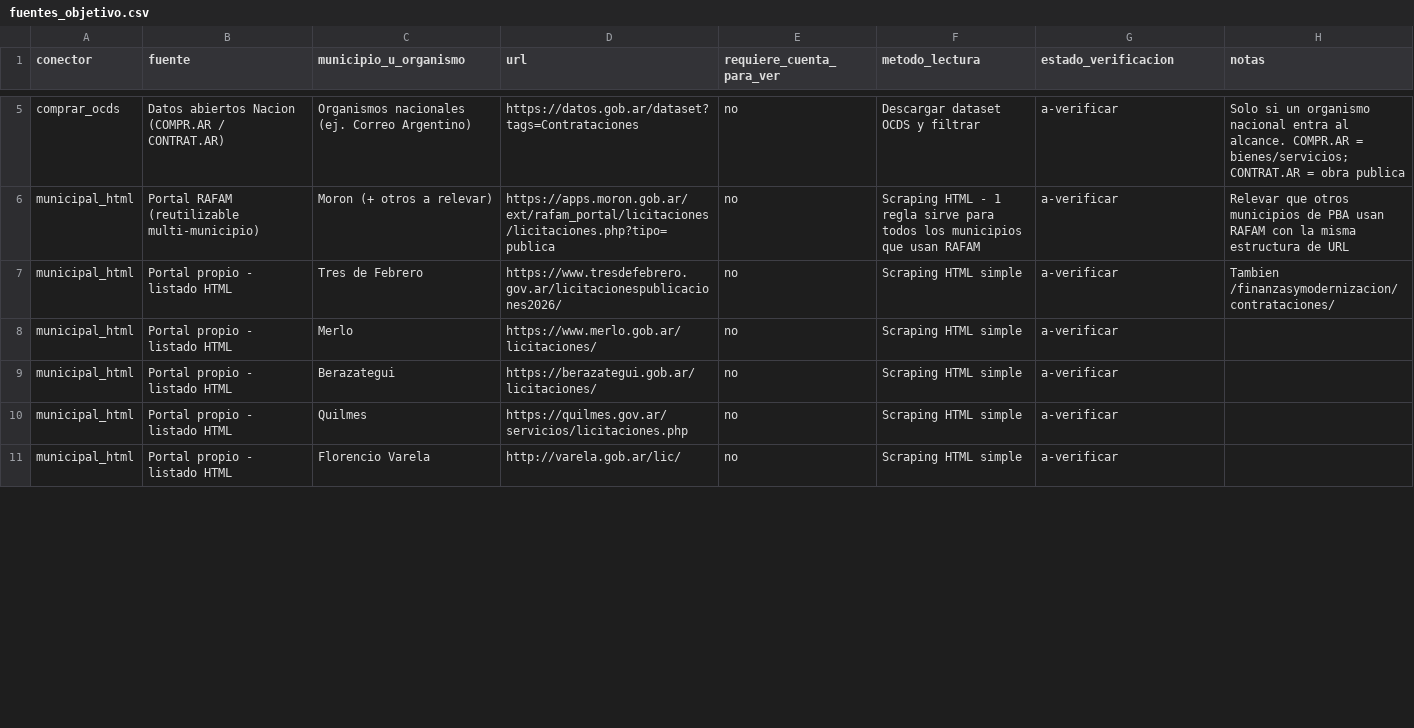
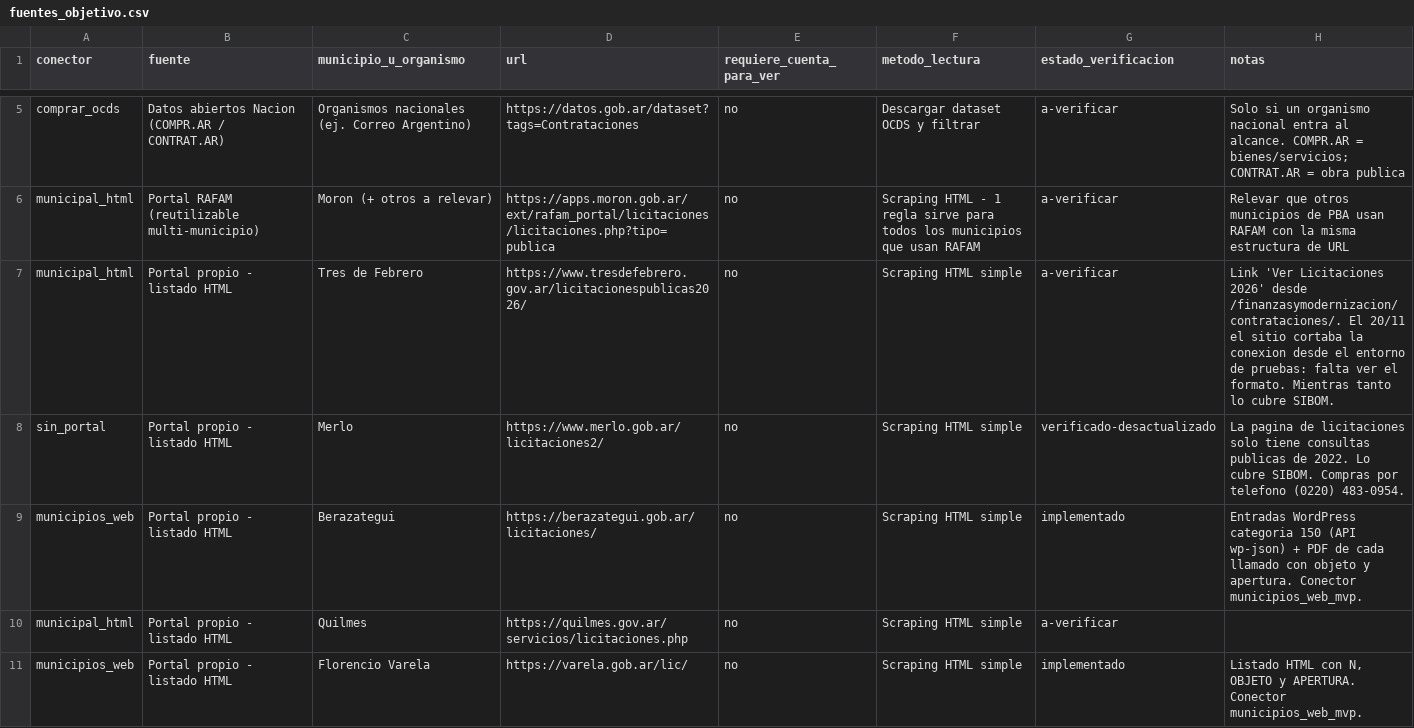
Before and after one commit to Santino530/radar-licitaciones, a CSV file: data/fuentes_objetivo.csv, drawn as a sheet; only a part is shown, gaps mark what is left out; the diff covers the shown part only.

```diff
--- a/data/fuentes_objetivo.csv
+++ b/data/fuentes_objetivo.csv
@@ -7,5 +7,5 @@ municipal_html,Portal RAFAM (reutilizable multi-municipio),Moron (+ otros a rele
-municipal_html,Portal propio - listado HTML,Tres de Febrero,https://www.tresdefebrero.gov.ar/licitacionespublicaciones2026/,no,Scraping HTML simple,a-verificar,"Tambien /finanzasymodernizacion/contrataciones/"
-municipal_html,Portal propio - listado HTML,Merlo,https://www.merlo.gob.ar/licitaciones/,no,Scraping HTML simple,a-verificar,
-municipal_html,Portal propio - listado HTML,Berazategui,https://berazategui.gob.ar/licitaciones/,no,Scraping HTML simple,a-verificar,
+municipal_html,Portal propio - listado HTML,Tres de Febrero,https://www.tresdefebrero.gov.ar/licitacionespublicas2026/,no,Scraping HTML simple,a-verificar,Link 'Ver Licitaciones 2026' desde /finanzasymodernizacion/contrataciones/. El 20/11 el sitio cortaba la conexion desde el entorno de pruebas: falta ver el formato. Mientras tanto lo cubre SIBOM.
+sin_portal,Portal propio - listado HTML,Merlo,https://www.merlo.gob.ar/licitaciones2/,no,Scraping HTML simple,verificado-desactualizado,La pagina de licitaciones solo tiene consultas publicas de 2022. Lo cubre SIBOM. Compras por telefono (0220) 483-0954.
+municipios_web,Portal propio - listado HTML,Berazategui,https://berazategui.gob.ar/licitaciones/,no,Scraping HTML simple,implementado,Entradas WordPress categoria 150 (API wp-json) + PDF de cada llamado con objeto y apertura. Conector municipios_web_mvp.
 municipal_html,Portal propio - listado HTML,Quilmes,https://quilmes.gov.ar/servicios/licitaciones.php,no,Scraping HTML simple,a-verificar,
-municipal_html,Portal propio - listado HTML,Florencio Varela,http://varela.gob.ar/lic/,no,Scraping HTML simple,a-verificar,
+municipios_web,Portal propio - listado HTML,Florencio Varela,https://varela.gob.ar/lic/,no,Scraping HTML simple,implementado,"Listado HTML con N, OBJETO y APERTURA. Conector municipios_web_mvp."
```
Also changed, not shown: 3 added rows and 12 edited cells elsewhere in this file, 6 other files.
